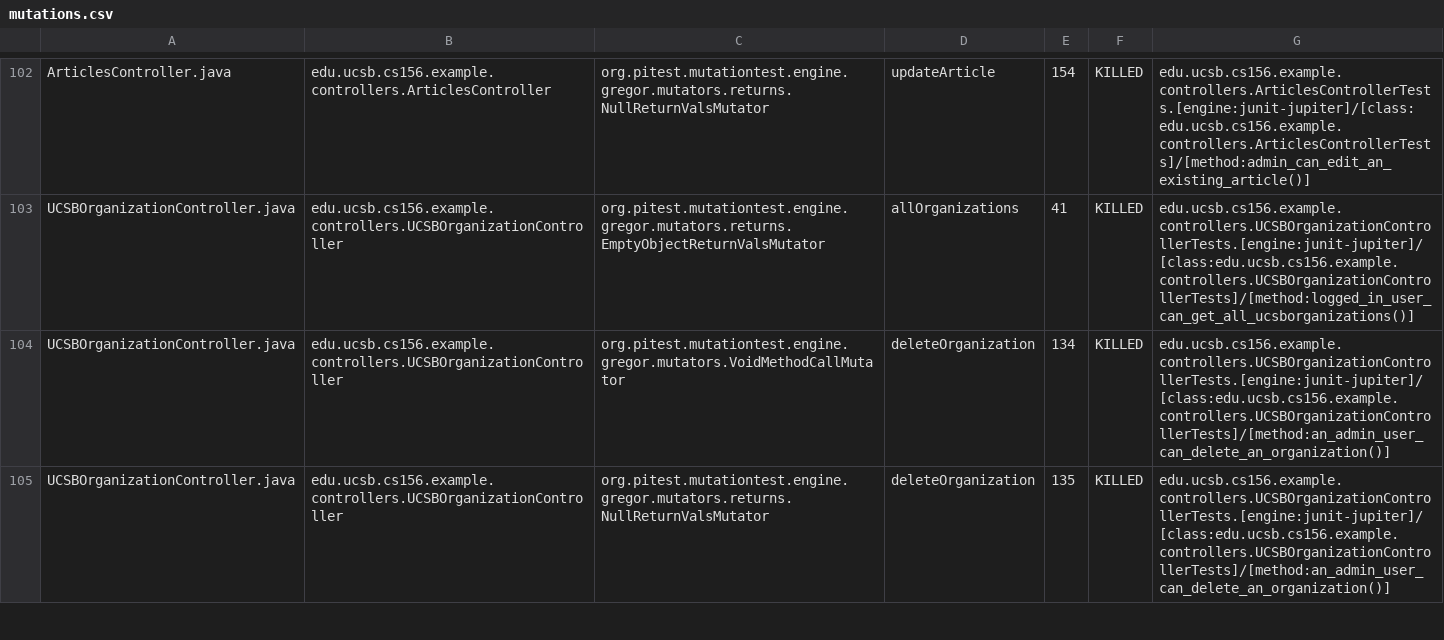
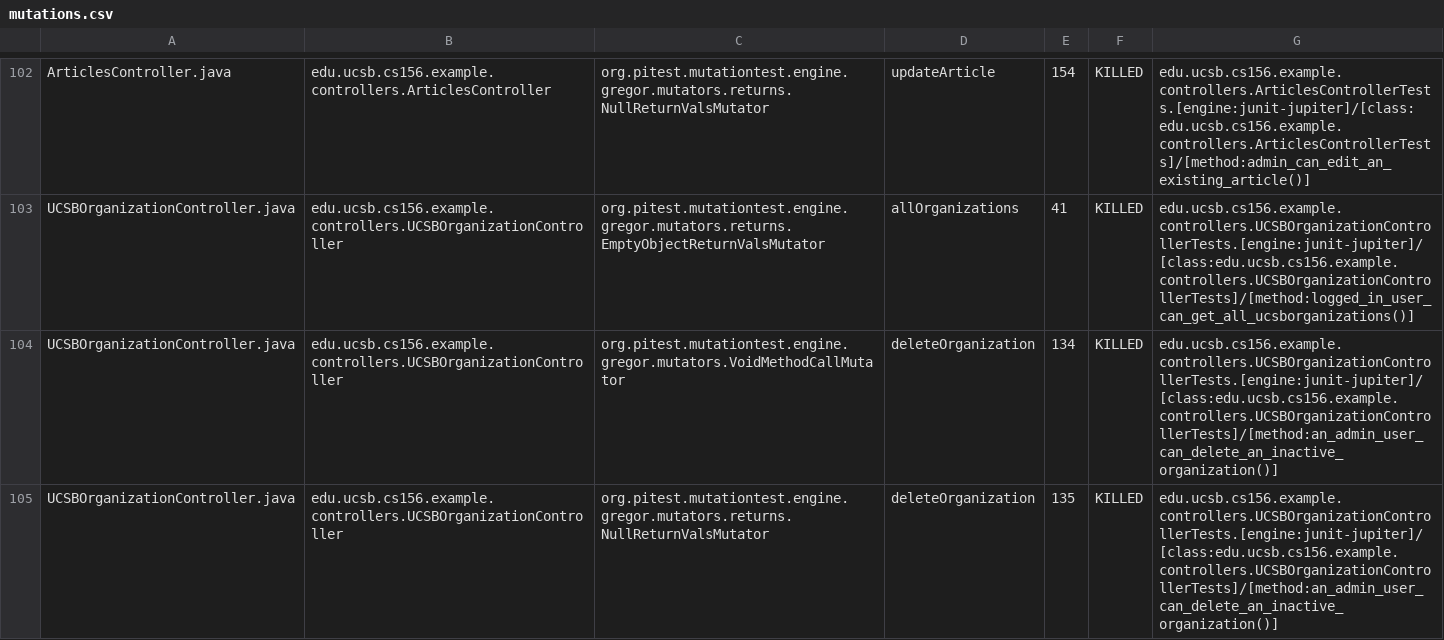
Before and after one commit to ucsb-cs156-f25/team02-f25-06, a CSV file: prs/124/pitest/mutations.csv, drawn as a sheet; only a part is shown, gaps mark what is left out; the diff covers the shown part only.

Commit message:
Deploying to gh-pages from @ ucsb-cs156-f25/team02-f25-06@55d805b1ed2f7bfbe0bfaca98804809282d60859 🚀

```diff
--- a/prs/124/pitest/mutations.csv
+++ b/prs/124/pitest/mutations.csv
@@ -103,3 +103,3 @@ ArticlesController.java,edu.ucsb.cs156.example.controllers.ArticlesController,or
 UCSBOrganizationController.java,edu.ucsb.cs156.example.controllers.UCSBOrganizationController,org.pitest.mutationtest.engine.gregor.mutators.returns.EmptyObjectReturnValsMutator,allOrganizations,41,KILLED,edu.ucsb.cs156.example.controllers.UCSBOrganizationControllerTests.[engine:junit-jupiter]/[class:edu.ucsb.cs156.example.controllers.UCSBOrganizationControllerTests]/[method:logged_in_user_can_get_all_ucsborganizations()]
-UCSBOrganizationController.java,edu.ucsb.cs156.example.controllers.UCSBOrganizationController,org.pitest.mutationtest.engine.gregor.mutators.VoidMethodCallMutator,deleteOrganization,134,KILLED,edu.ucsb.cs156.example.controllers.UCSBOrganizationControllerTests.[engine:junit-jupiter]/[class:edu.ucsb.cs156.example.controllers.UCSBOrganizationControllerTests]/[method:an_admin_user_can_delete_an_organization()]
-UCSBOrganizationController.java,edu.ucsb.cs156.example.controllers.UCSBOrganizationController,org.pitest.mutationtest.engine.gregor.mutators.returns.NullReturnValsMutator,deleteOrganization,135,KILLED,edu.ucsb.cs156.example.controllers.UCSBOrganizationControllerTests.[engine:junit-jupiter]/[class:edu.ucsb.cs156.example.controllers.UCSBOrganizationControllerTests]/[method:an_admin_user_can_delete_an_organization()]
+UCSBOrganizationController.java,edu.ucsb.cs156.example.controllers.UCSBOrganizationController,org.pitest.mutationtest.engine.gregor.mutators.VoidMethodCallMutator,deleteOrganization,134,KILLED,edu.ucsb.cs156.example.controllers.UCSBOrganizationControllerTests.[engine:junit-jupiter]/[class:edu.ucsb.cs156.example.controllers.UCSBOrganizationControllerTests]/[method:an_admin_user_can_delete_an_inactive_organization()]
+UCSBOrganizationController.java,edu.ucsb.cs156.example.controllers.UCSBOrganizationController,org.pitest.mutationtest.engine.gregor.mutators.returns.NullReturnValsMutator,deleteOrganization,135,KILLED,edu.ucsb.cs156.example.controllers.UCSBOrganizationControllerTests.[engine:junit-jupiter]/[class:edu.ucsb.cs156.example.controllers.UCSBOrganizationControllerTests]/[method:an_admin_user_can_delete_an_inactive_organization()]
```
Also changed, not shown: 1 edited cell elsewhere in this file, 21 other files.
